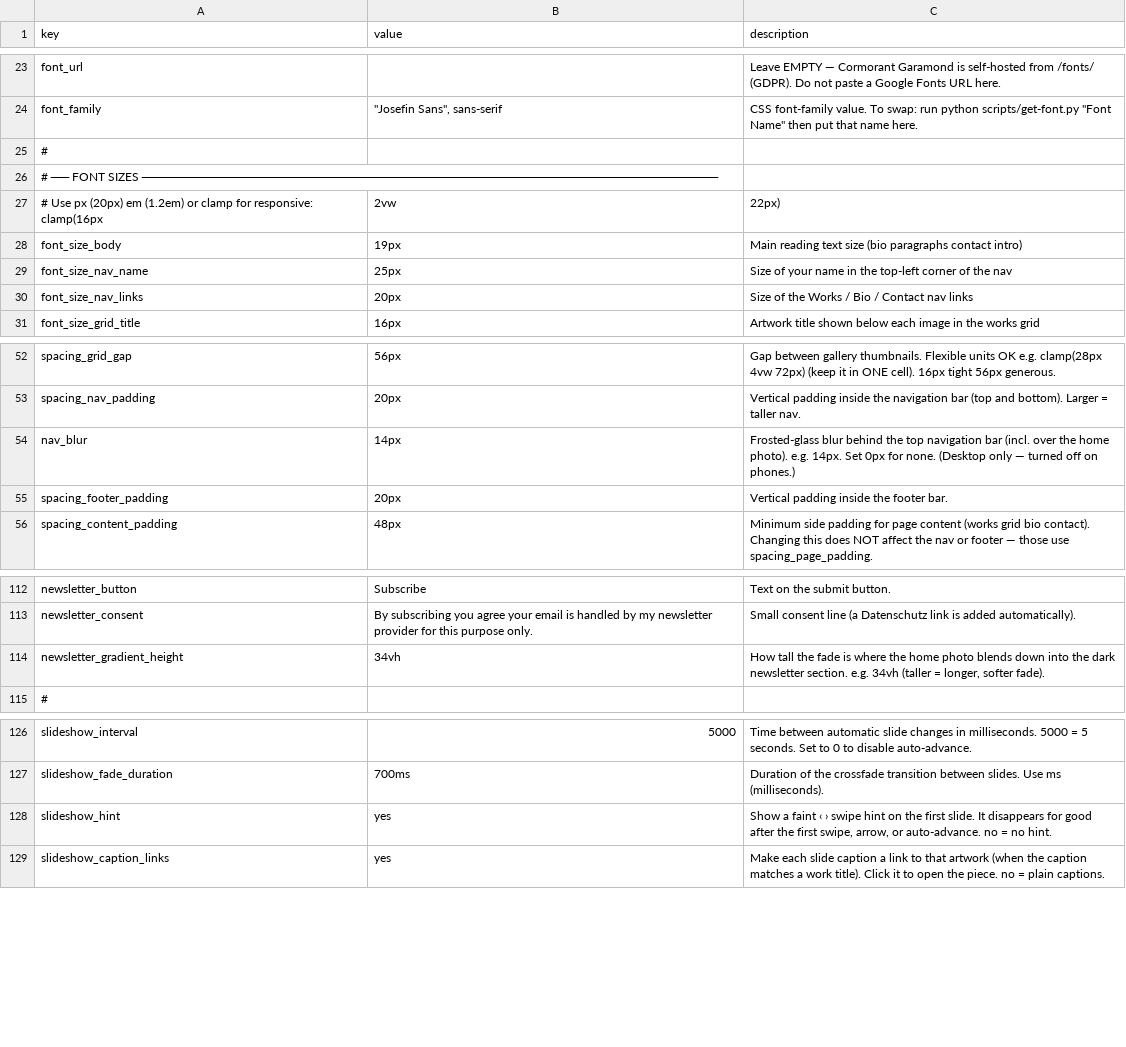
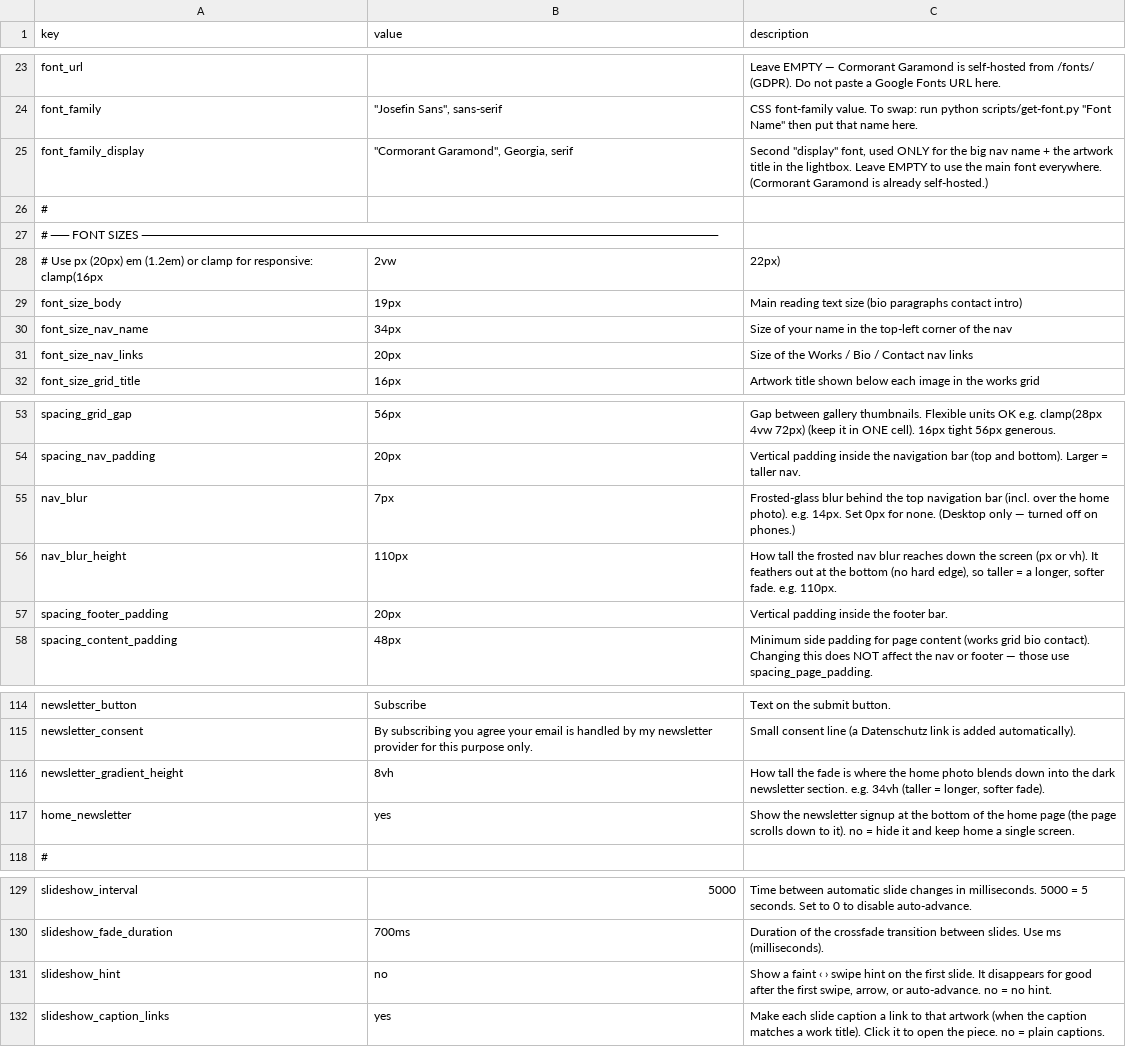
Before and after one commit to muso-design/art-website, a CSV file: settings.csv, drawn as a sheet; only a part is shown, gaps mark what is left out; addresses are those after the commit; the diff names each change by its address in the sheet, - before the commit and + after, or states it on an @@ line.

```diff
--- a/settings.csv
+++ b/settings.csv
+row 25: font_family_display | "Cormorant Garamond", Georgia, serif | Second "display" font, used ONLY for the big nav name + the artwork title in the lightbox. Leave EMPTY to use the main font everywhere. (Cormorant Garamond is already self-hosted.)
-B30 (value): 25px
+B30 (value): 34px
-B55 (value): 14px
+B55 (value): 7px
+row 56: nav_blur_height | 110px | How tall the frosted nav blur reaches down the screen (px or vh). It feathers out at the bottom (no hard edge), so taller = a longer, softer fade. e.g. 110px.
-B116 (value): 34vh
+B116 (value): 8vh
+row 117: home_newsletter | yes | Show the newsletter signup at the bottom of the home page (the page scrolls down to it). no = hide it and keep home a single screen.
-B131 (value): yes
+B131 (value): no
```
Also changed, not shown: 8 other files.
